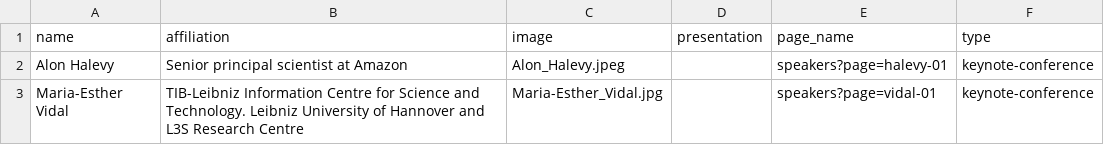
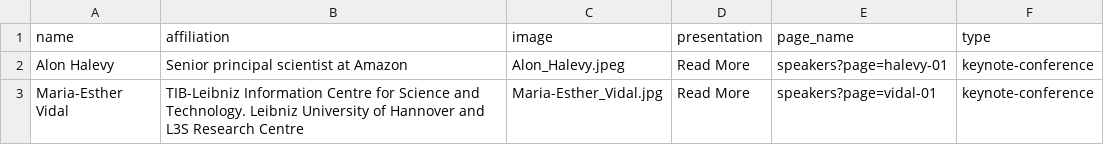
Before and after one commit to SEMANTiCS-org/2024-semantics-org.github.io, a CSV file: content/keyspeakers.csv, drawn as a sheet.

Commit message:
keynoteSpeakers

```diff
--- a/content/keyspeakers.csv
+++ b/content/keyspeakers.csv
@@ -1,3 +1,3 @@
 name,affiliation,image,presentation,page_name,type
-Alon Halevy,"Senior principal scientist at Amazon",Alon_Halevy.jpeg,,speakers?page=halevy-01,"keynote-conference"
-Maria-Esther Vidal,"TIB-Leibniz Information Centre for Science and Technology. Leibniz University of Hannover and L3S Research Centre",Maria-Esther_Vidal.jpg,,speakers?page=vidal-01,"keynote-conference"
+Alon Halevy,"Senior principal scientist at Amazon",Alon_Halevy.jpeg,Read More,speakers?page=halevy-01,"keynote-conference"
+Maria-Esther Vidal,"TIB-Leibniz Information Centre for Science and Technology. Leibniz University of Hannover and L3S Research Centre",Maria-Esther_Vidal.jpg,Read More,speakers?page=vidal-01,"keynote-conference"
```
